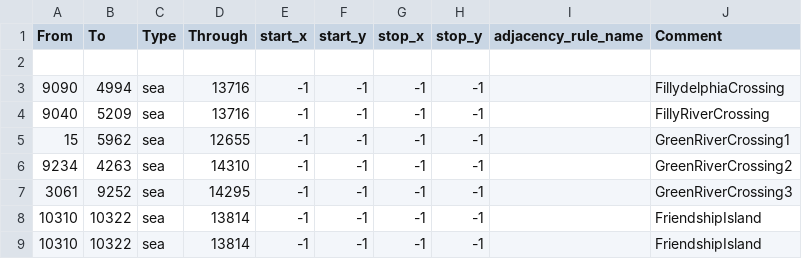
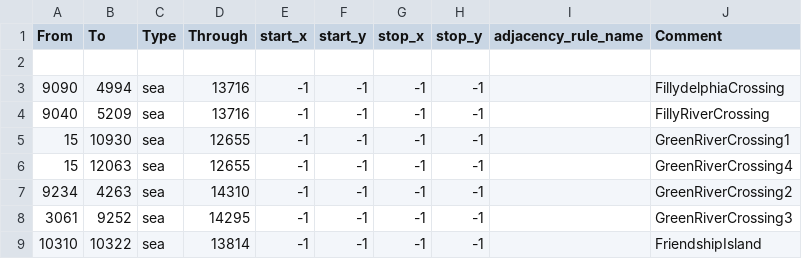
Before and after one commit to Balefire-Blues-Team/eaw_foe, a CSV file: map/adjacencies.csv, drawn as a sheet; only a part is shown; the shorter side is filled out with more unchanged rows.

```diff
--- a/map/adjacencies.csv
+++ b/map/adjacencies.csv
@@ -4,3 +4,4 @@ From;To;Type;Through;start_x;start_y;stop_x;stop_y;adjacency_rule_name;Comment
 9040;5209;sea;13716;-1;-1;-1;-1;;FillyRiverCrossing
-15;5962;sea;12655;-1;-1;-1;-1;;GreenRiverCrossing1
+15;10930;sea;12655;-1;-1;-1;-1;;GreenRiverCrossing1
+15;12063;sea;12655;-1;-1;-1;-1;;GreenRiverCrossing4
 9234;4263;sea;14310;-1;-1;-1;-1;;GreenRiverCrossing2
```
Also changed, not shown: map/definition.csv, 1 other file.
